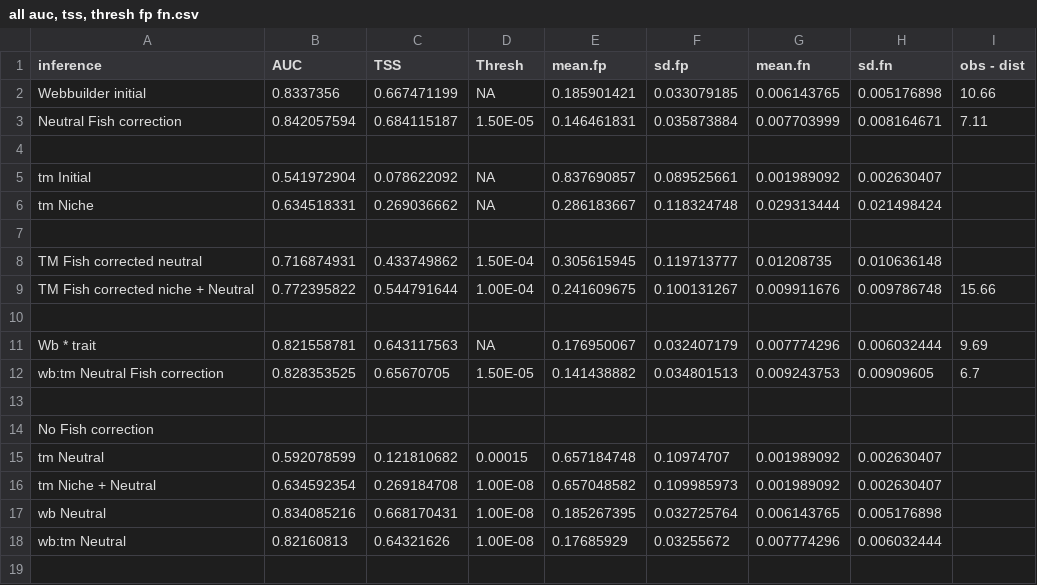
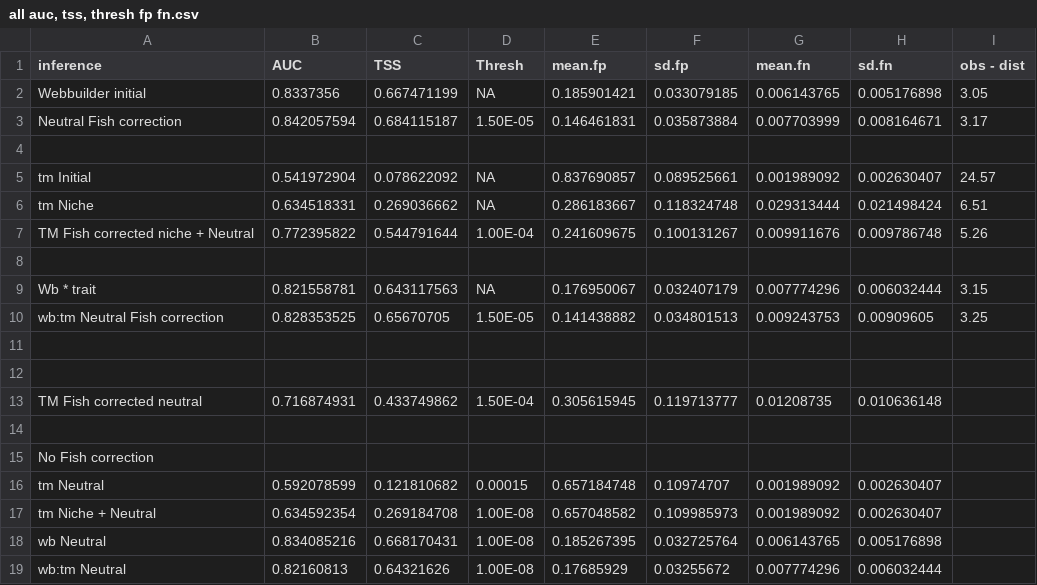
Before and after one commit to Jpomz/honestly-you-eat-this, a CSV file: figs for MS/post poisot/all auc, tss, thresh fp fn.csv, drawn as a sheet.

Commit message:
add tm initial and tm niche to euclidean distance table

```diff
--- a/figs for MS/post poisot/all auc, tss, thresh fp fn.csv
+++ b/figs for MS/post poisot/all auc, tss, thresh fp fn.csv
@@ -1,13 +1,14 @@
 inference,AUC,TSS,Thresh,mean.fp,sd.fp,mean.fn,sd.fn,obs - dist
-Webbuilder initial,0.8337356,0.667471199,NA,0.185901421,0.033079185,0.006143765,0.005176898,10.66
-Neutral Fish correction,0.842057594,0.684115187,1.50E-05,0.146461831,0.035873884,0.007703999,0.008164671,7.11
+Webbuilder initial,0.8337356,0.667471199,NA,0.185901421,0.033079185,0.006143765,0.005176898,3.05
+Neutral Fish correction,0.842057594,0.684115187,1.50E-05,0.146461831,0.035873884,0.007703999,0.008164671,3.17
 ,,,,,,,,
-tm Initial,0.541972904,0.078622092,NA,0.837690857,0.089525661,0.001989092,0.002630407,
-tm Niche,0.634518331,0.269036662,NA,0.286183667,0.118324748,0.029313444,0.021498424,
+tm Initial,0.541972904,0.078622092,NA,0.837690857,0.089525661,0.001989092,0.002630407,24.57
+tm Niche,0.634518331,0.269036662,NA,0.286183667,0.118324748,0.029313444,0.021498424,6.51
+TM Fish corrected niche + Neutral,0.772395822,0.544791644,1.00E-04,0.241609675,0.100131267,0.009911676,0.009786748,5.26
+,,,,,,,,
+Wb * trait,0.821558781,0.643117563,NA,0.176950067,0.032407179,0.007774296,0.006032444,3.15
+wb:tm Neutral Fish correction,0.828353525,0.65670705,1.50E-05,0.141438882,0.034801513,0.009243753,0.00909605,3.25
+,,,,,,,,
 ,,,,,,,,
 TM Fish corrected neutral,0.716874931,0.433749862,1.50E-04,0.305615945,0.119713777,0.01208735,0.010636148,
-TM Fish corrected niche + Neutral,0.772395822,0.544791644,1.00E-04,0.241609675,0.100131267,0.009911676,0.009786748,15.66
-,,,,,,,,
-Wb * trait,0.821558781,0.643117563,NA,0.176950067,0.032407179,0.007774296,0.006032444,9.69
-wb:tm Neutral Fish correction,0.828353525,0.65670705,1.50E-05,0.141438882,0.034801513,0.009243753,0.00909605,6.7
 ,,,,,,,,
```
Also changed, not shown: 2 other files.
